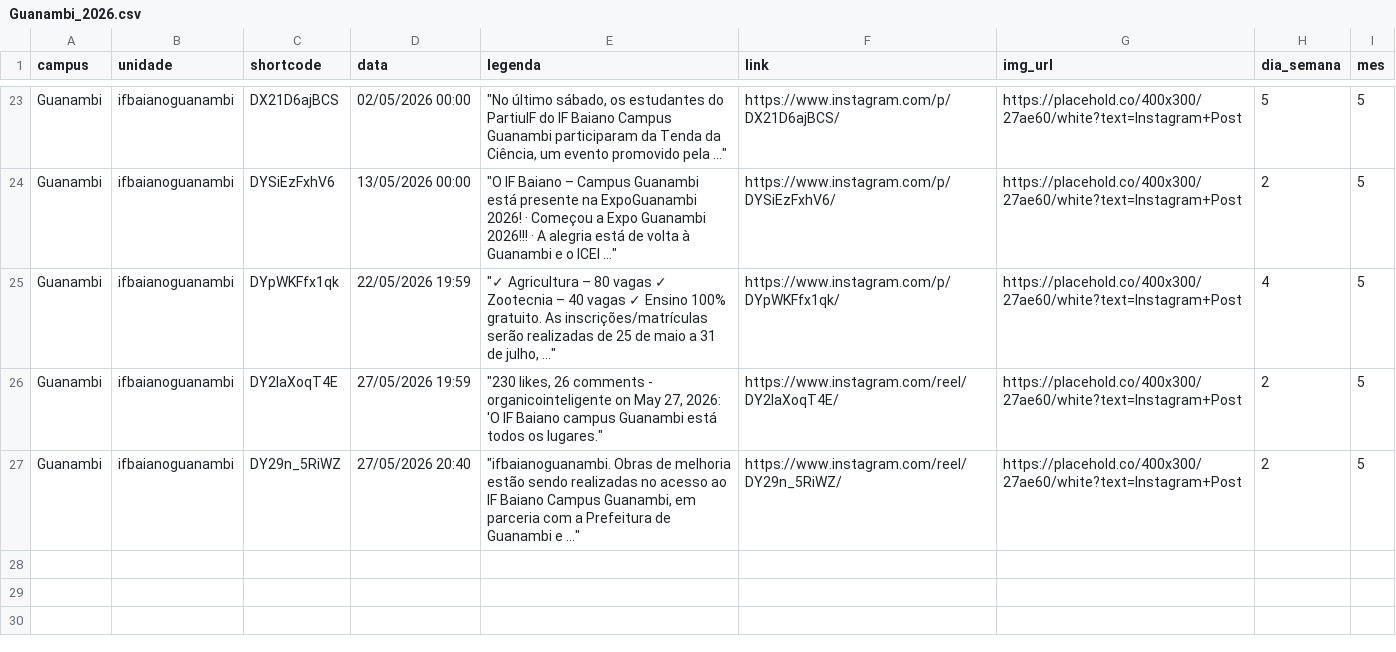
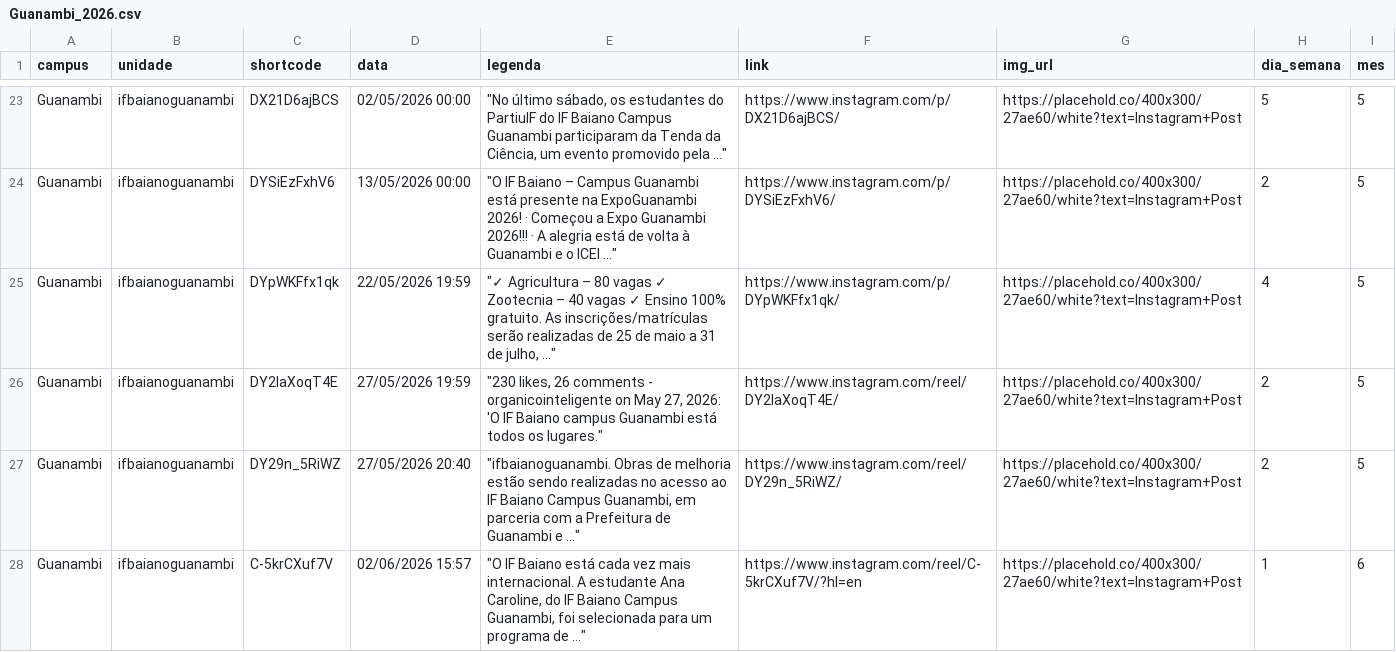
Before and after one commit to ascomifbaiano/socialmedia, a CSV file: data/Guanambi/Guanambi_2026.csv, drawn as a sheet; only a part is shown, gaps mark what is left out.

```diff
--- a/data/Guanambi/Guanambi_2026.csv
+++ b/data/Guanambi/Guanambi_2026.csv
@@ -27 +27,2 @@
 "Guanambi","ifbaianoguanambi","DY29n_5RiWZ","27/05/2026 20:40","""ifbaianoguanambi. Obras de melhoria estão sendo realizadas no acesso ao IF Baiano Campus Guanambi, em parceria com a Prefeitura de Guanambi e ...""","https://www.instagram.com/reel/DY29n_5RiWZ/","https://placehold.co/400x300/27ae60/white?text=Instagram+Post","2","5"
+"Guanambi","ifbaianoguanambi","C-5krCXuf7V","02/06/2026 15:57","""O IF Baiano está cada vez mais internacional. A estudante Ana Caroline, do IF Baiano Campus Guanambi, foi selecionada para um programa de ...""","https://www.instagram.com/reel/C-5krCXuf7V/?hl=en","https://placehold.co/400x300/27ae60/white?text=Instagram+Post","1","6"
```
Also changed, not shown: data/Catu/Catu_2026.csv, data/Governador_Mangabeira/Governador_Mangabeira_2026.csv, 3 other files.
